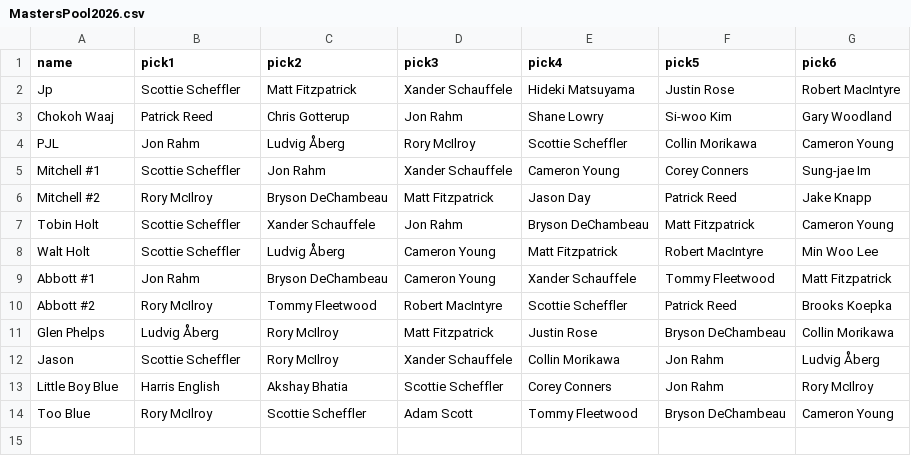
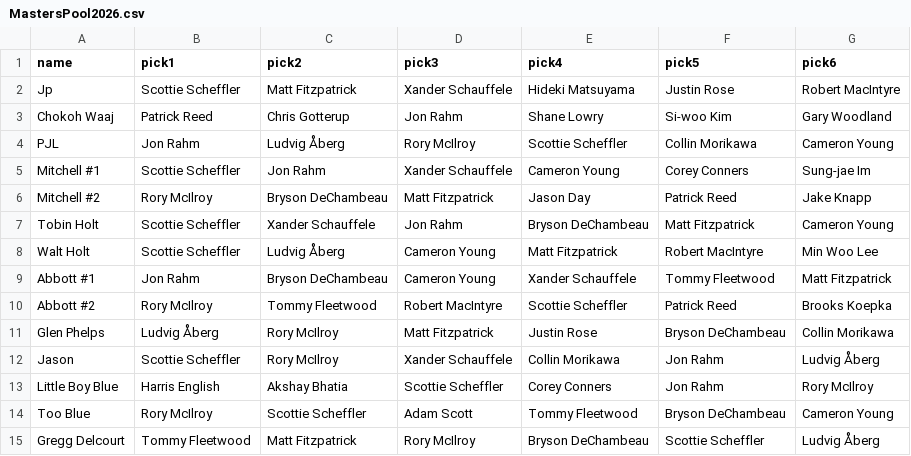
Before and after one commit to johnpoole/masters, a CSV file: MastersPool2026.csv, drawn as a sheet.

```diff
--- a/MastersPool2026.csv
+++ b/MastersPool2026.csv
@@ -14 +14,2 @@ Little Boy Blue,Harris English,Akshay Bhatia,Scottie Scheffler,Corey Conners,Jon
 Too Blue,Rory McIlroy,Scottie Scheffler,Adam Scott,Tommy Fleetwood,Bryson DeChambeau,Cameron Young
+Gregg Delcourt,Tommy Fleetwood,Matt Fitzpatrick,Rory McIlroy,Bryson DeChambeau,Scottie Scheffler,Ludvig Åberg
```
